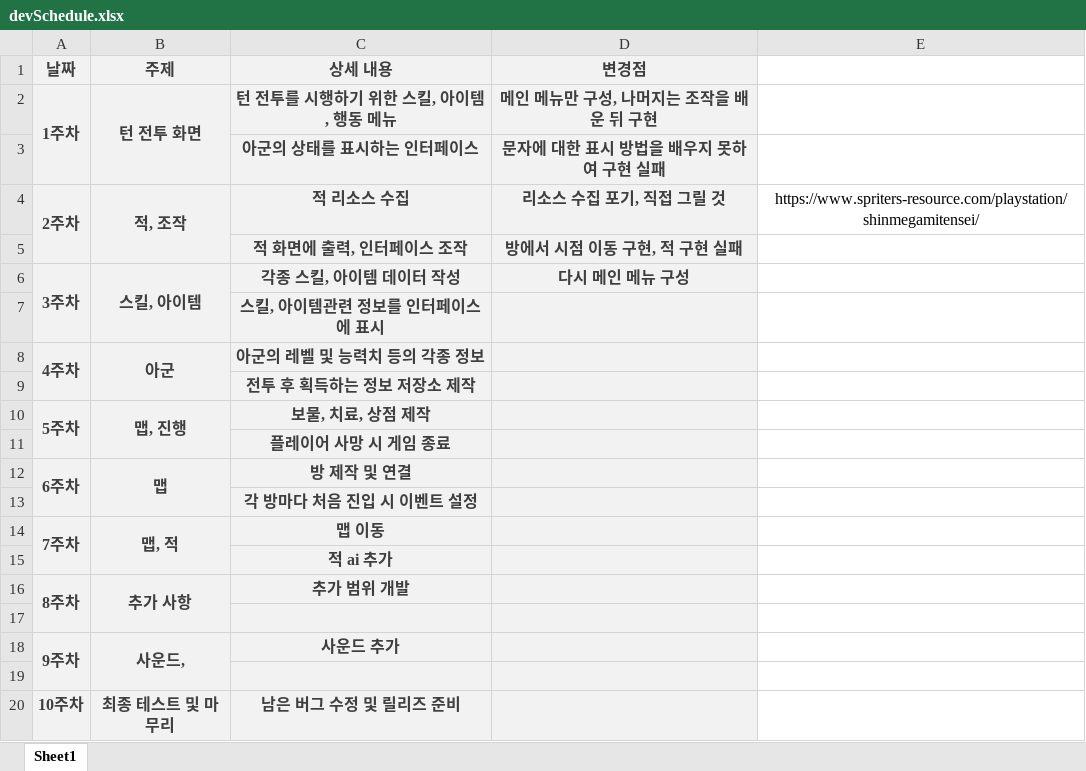
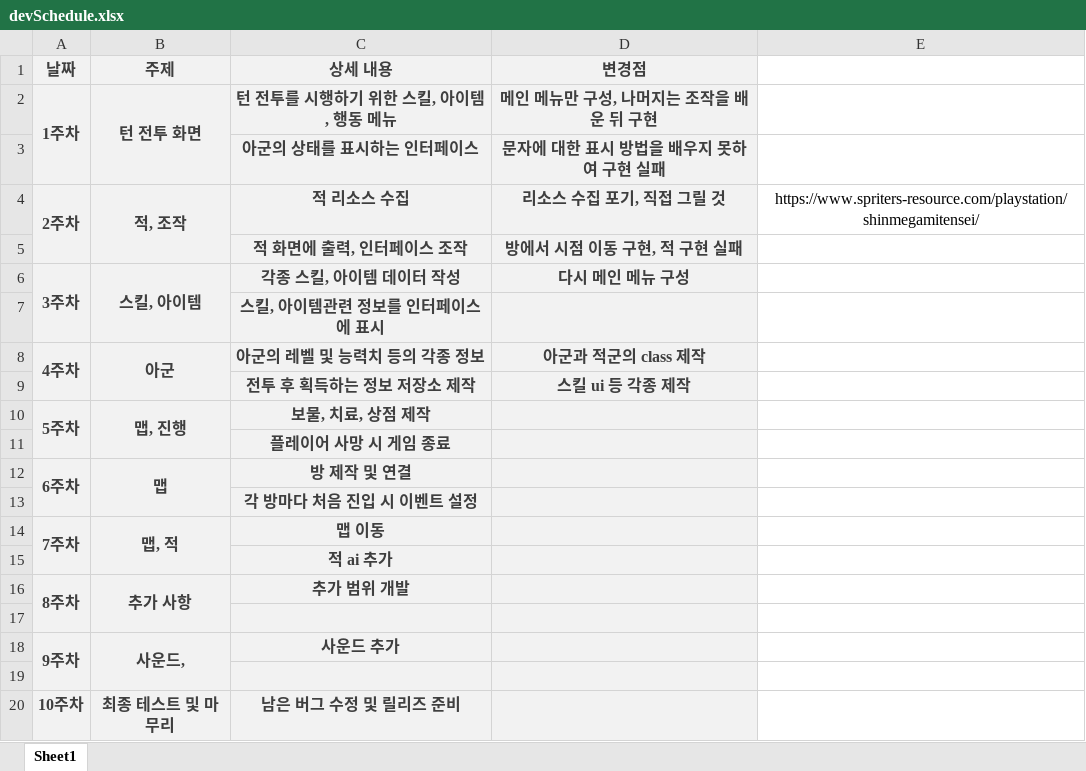
Before and after one commit to hanGB/2DGPLastProject, an Excel workbook: devSchedule.xlsx, sheet Sheet1, drawn as a sheet; values as stored, in another font and other column widths than the file's, no borders; the diff names each change by its address in the sheet, - before the commit and + after, or states it on an @@ line.

```diff
--- a/devSchedule.xlsx (sheet Sheet1)
+++ b/devSchedule.xlsx (sheet Sheet1)
-D8 (변경점): (empty)
+D8 (변경점): 아군과 적군의 class 제작
-D9 (변경점): (empty)
+D9 (변경점): 스킬 ui 등 각종 제작
```
Also changed, not shown: 9 other files.
